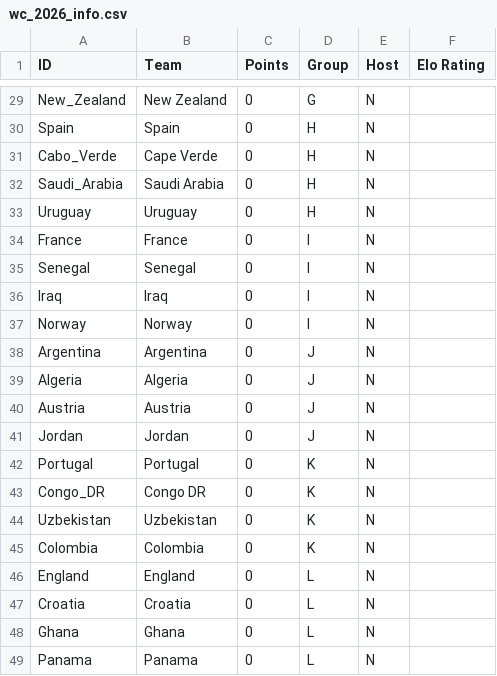
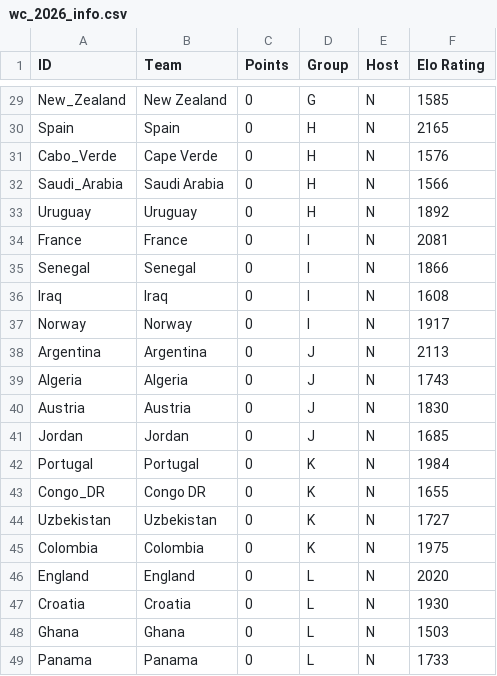
Before and after one commit to thomasgaudin-astro/tom_model, a CSV file: Data/wc_2026_info.csv, drawn as a sheet; only a part is shown, gaps mark what is left out; the diff covers the shown part only; the diff names each change by its address in the sheet, - before the commit and + after, or states it on an @@ line.

Commit message:
Removing class structure from MakeOutputs and first commit for Utilities.py module and WC2026.py script.
Also modified wc_2026_info.csv to include elo ratings.

```diff
--- a/Data/wc_2026_info.csv
+++ b/Data/wc_2026_info.csv
-F29 (Elo Rating): (empty)
+F29 (Elo Rating): 1585
-F30 (Elo Rating): (empty)
+F30 (Elo Rating): 2165
-F31 (Elo Rating): (empty)
+F31 (Elo Rating): 1576
-F32 (Elo Rating): (empty)
+F32 (Elo Rating): 1566
-F33 (Elo Rating): (empty)
+F33 (Elo Rating): 1892
-F34 (Elo Rating): (empty)
+F34 (Elo Rating): 2081
-F35 (Elo Rating): (empty)
+F35 (Elo Rating): 1866
-F36 (Elo Rating): (empty)
+F36 (Elo Rating): 1608
-F37 (Elo Rating): (empty)
+F37 (Elo Rating): 1917
-F38 (Elo Rating): (empty)
+F38 (Elo Rating): 2113
-F39 (Elo Rating): (empty)
+F39 (Elo Rating): 1743
-F40 (Elo Rating): (empty)
+F40 (Elo Rating): 1830
-F41 (Elo Rating): (empty)
+F41 (Elo Rating): 1685
-F42 (Elo Rating): (empty)
+F42 (Elo Rating): 1984
-F43 (Elo Rating): (empty)
+F43 (Elo Rating): 1655
-F44 (Elo Rating): (empty)
+F44 (Elo Rating): 1727
-F45 (Elo Rating): (empty)
+F45 (Elo Rating): 1975
-F46 (Elo Rating): (empty)
+F46 (Elo Rating): 2020
-F47 (Elo Rating): (empty)
+F47 (Elo Rating): 1930
-F48 (Elo Rating): (empty)
+F48 (Elo Rating): 1503
-F49 (Elo Rating): (empty)
+F49 (Elo Rating): 1733
```
Also changed, not shown: 30 edited cells elsewhere in this file, 4 other files.
